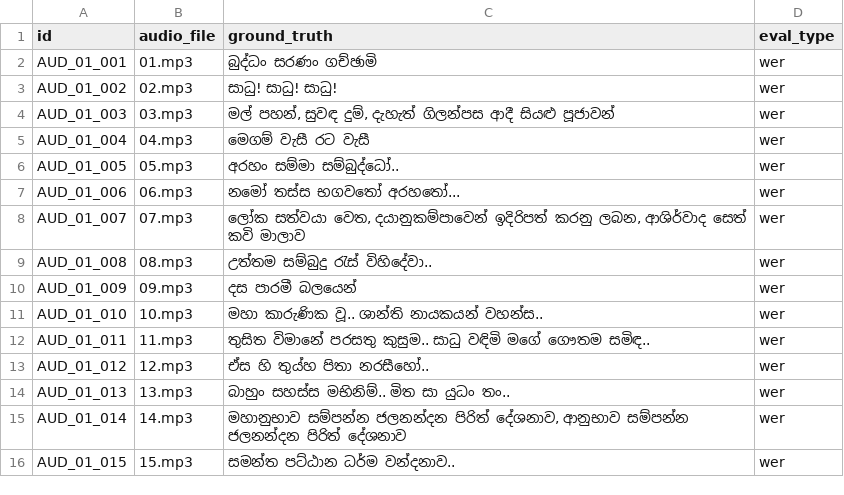
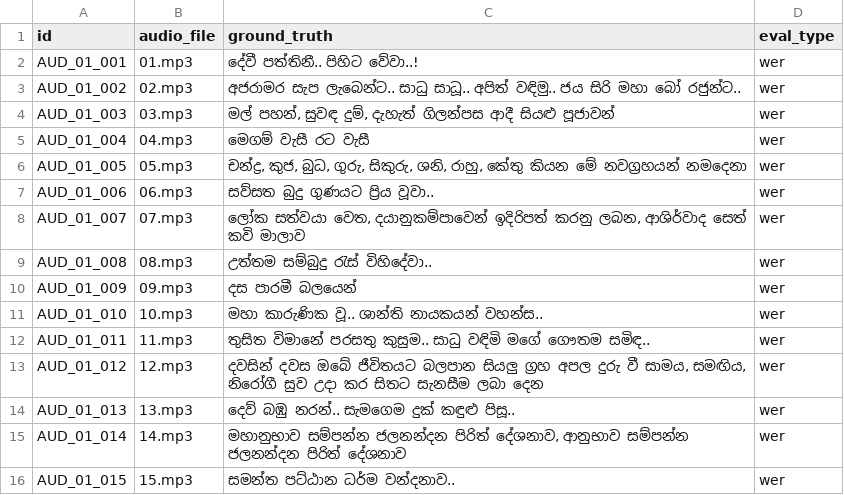
Before and after one commit to SynhalaAI/SynhalEES-Benchmark, a CSV file: benchmark_data/01_buddhist_culture/audio/audio.csv, drawn as a sheet.

```diff
--- a/benchmark_data/01_buddhist_culture/audio/audio.csv
+++ b/benchmark_data/01_buddhist_culture/audio/audio.csv
@@ -1,8 +1,8 @@
 id,audio_file,ground_truth,eval_type
-AUD_01_001,01.mp3,බුද්ධං සරණං ගච්ඡාමි,wer
-AUD_01_002,02.mp3,සාධු! සාධු! සාධු!,wer
+AUD_01_001,01.mp3,දේවී පත්තිනී.. පිහිට වේවා..!,wer
+AUD_01_002,02.mp3,අජරාමර සැප ලැබෙන්ට.. සාධු සාධූ.. අපිත් වඳිමු.. ජය සිරි මහා බෝ රජුන්ට..,wer
 AUD_01_003,03.mp3,"මල් පහන්, සුවඳ දුම්, දැහැත් ගිලන්පස ආදී සියළු පූජාවන්",wer
 AUD_01_004,04.mp3,"මෙගම් වැසී රට වැසී",wer
-AUD_01_005,05.mp3,අරහං සම්මා සම්බුද්ධෝ..,wer
-AUD_01_006,06.mp3,නමෝ තස්ස භගවතෝ අරහතෝ...,wer
+AUD_01_005,05.mp3,"චන්ද්‍ර, කුජ, බුධ, ගුරු, සිකුරු, ශනි, රාහු, කේතු කියන මේ නවග්‍රහයන් නමදෙනා",wer
+AUD_01_006,06.mp3,සව්සත බුදු ගුණයට ප්‍රිය වූවා.. ,wer
 AUD_01_007,07.mp3,"ලෝක සත්වයා වෙත, දයානුකම්පාවෙන් ඉදිරිපත් කරනු ලබන, ආශිර්වාද සෙත් කවි මාලාව",wer
@@ -12,4 +12,4 @@ AUD_01_010,10.mp3,මහා කාරුණික වූ.. ශාන්ති
 AUD_01_011,11.mp3,තුසිත විමානේ පරසතු කුසුම.. සාධු වඳිමි මගේ ගෞතම සමිඳ..,wer
-AUD_01_012,12.mp3,"ඒස හි තුය්හ පිතා නරසීහෝ..",wer
-AUD_01_013,13.mp3,බාහුං සහස්ස මභිනිම්.. මිත සා යුධං තං..,wer
+AUD_01_012,12.mp3,"දවසින් දවස ඔබේ ජීවිතයට බලපාන සියලු ග්‍රහ අපල දුරු වී සාමය, සමඟිය, නිරෝගී සුව උදා කර සිතට සැනසීම ලබා දෙන ",wer
+AUD_01_013,13.mp3,දෙව් බඹු නරන්.. සැමගෙම දුක් කඳුළු පිසූ..,wer
 AUD_01_014,14.mp3,"මහානුභාව සම්පන්න ජලනන්දන පිරිත් දේශනාව, ආනුභාව සම්පන්න ජලනන්දන පිරිත් දේශනාව",wer
```
Also changed, not shown: benchmark_data/02_pali_gatha/audio/audio.csv, 21 other files.
